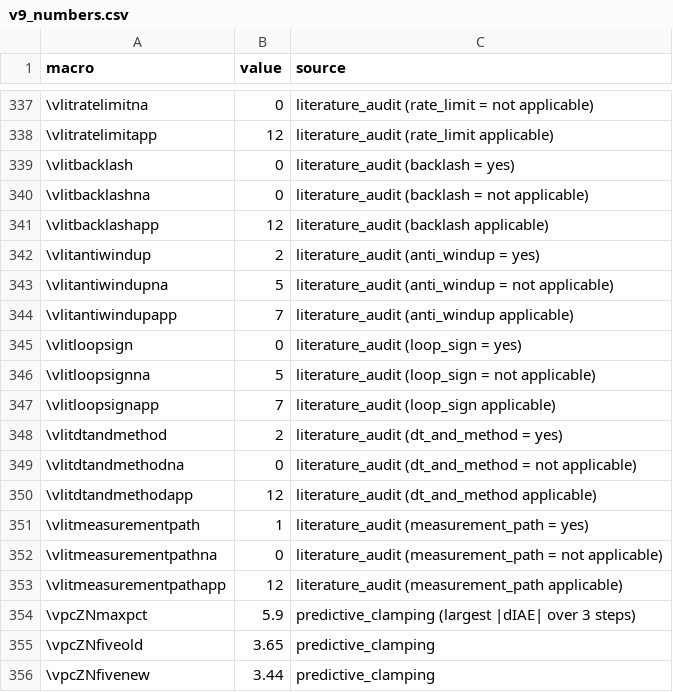
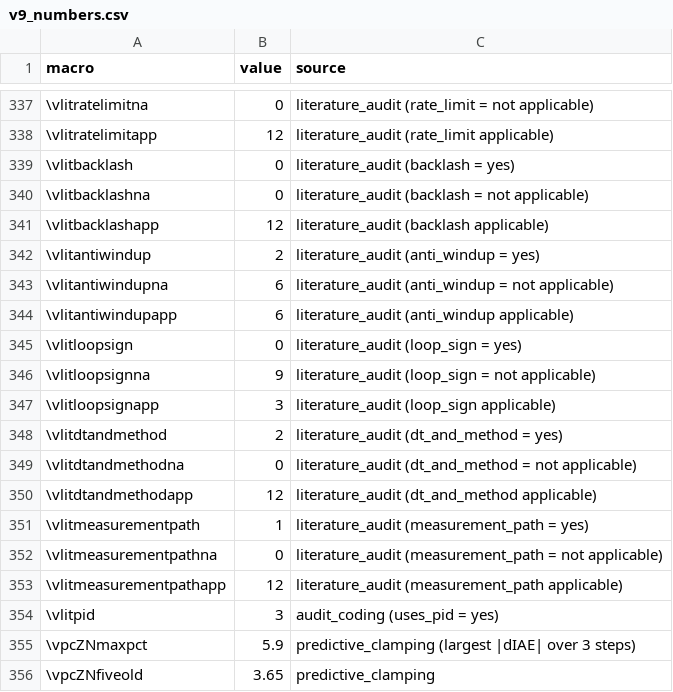
Before and after one commit to Marques-svnt/IC-CSTR-Control-Benchmark, a CSV file: results/jpc/v9_numbers.csv, drawn as a sheet; only a part is shown, gaps mark what is left out; the shorter side is filled out with more unchanged rows.

```diff
--- a/results/jpc/v9_numbers.csv
+++ b/results/jpc/v9_numbers.csv
@@ -342,7 +342,7 @@ macro,value,source
 \vlitantiwindup,2,literature_audit (anti_windup = yes)
-\vlitantiwindupna,5,literature_audit (anti_windup = not applicable)
-\vlitantiwindupapp,7,literature_audit (anti_windup applicable)
+\vlitantiwindupna,6,literature_audit (anti_windup = not applicable)
+\vlitantiwindupapp,6,literature_audit (anti_windup applicable)
 \vlitloopsign,0,literature_audit (loop_sign = yes)
-\vlitloopsignna,5,literature_audit (loop_sign = not applicable)
-\vlitloopsignapp,7,literature_audit (loop_sign applicable)
+\vlitloopsignna,9,literature_audit (loop_sign = not applicable)
+\vlitloopsignapp,3,literature_audit (loop_sign applicable)
 \vlitdtandmethod,2,literature_audit (dt_and_method = yes)
@@ -353,2 +353,3 @@ macro,value,source
 \vlitmeasurementpathapp,12,literature_audit (measurement_path applicable)
+\vlitpid,3,audit_coding (uses_pid = yes)
 \vpcZNmaxpct,5.9,predictive_clamping (largest |dIAE| over 3 steps)
```
Also changed, not shown: papers/01_journal_of_process_control/repository/audit_coding.csv, papers/01_journal_of_process_control/repository/literature_audit.csv, 4 other files.
